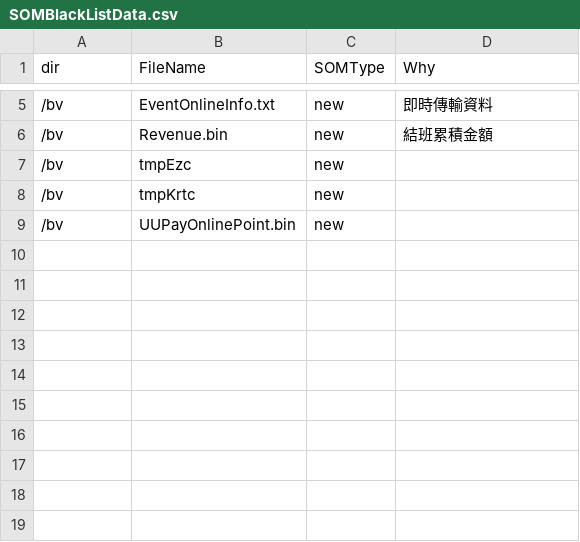
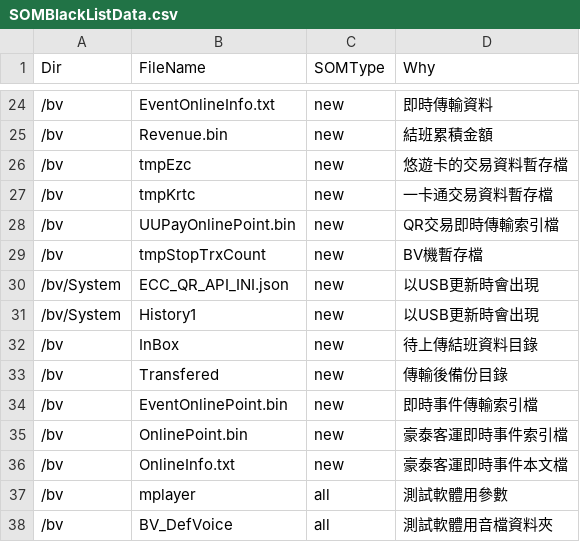
Before and after one commit to FEP-BVTools/SOMFixProcess, a CSV file: ListLibrary/SOMBlackListData.csv, drawn as a sheet; only a part is shown, gaps mark what is left out; the diff covers the shown part only.

```diff
--- a/ListLibrary/SOMBlackListData.csv
+++ b/ListLibrary/SOMBlackListData.csv
@@ -1 +1 @@
-dir,FileName,SOMType,Why
+Dir,FileName,SOMType,Why
@@ -6,4 +25,14 @@ dir,FileName,SOMType,Why
 /bv,Revenue.bin,new,結班累積金額
-/bv,tmpEzc,new,
-/bv,tmpKrtc,new,
-/bv,UUPayOnlinePoint.bin,new,
+/bv,tmpEzc,new,悠遊卡的交易資料暫存檔
+/bv,tmpKrtc,new,一卡通交易資料暫存檔
+/bv,UUPayOnlinePoint.bin,new,QR交易即時傳輸索引檔
+/bv,tmpStopTrxCount,new,BV機暫存檔
+/bv/System,ECC_QR_API_INI.json,new,以USB更新時會出現
+/bv/System,History1,new,以USB更新時會出現
+/bv,InBox,new,待上傳結班資料目錄
+/bv,Transfered,new,傳輸後備份目錄
+/bv,EventOnlinePoint.bin,new,即時事件傳輸索引檔
+/bv,OnlinePoint.bin,new,豪泰客運即時事件索引檔
+/bv,OnlineInfo.txt,new,豪泰客運即時事件本文檔
+/bv,mplayer,all,測試軟體用參數
+/bv,BV_DefVoice,all,測試軟體用音檔資料夾
```
Also changed, not shown: 20 added rows and 1 removed row elsewhere in this file, ListLibrary/SOMWriteListData.csv, 10 other files.
